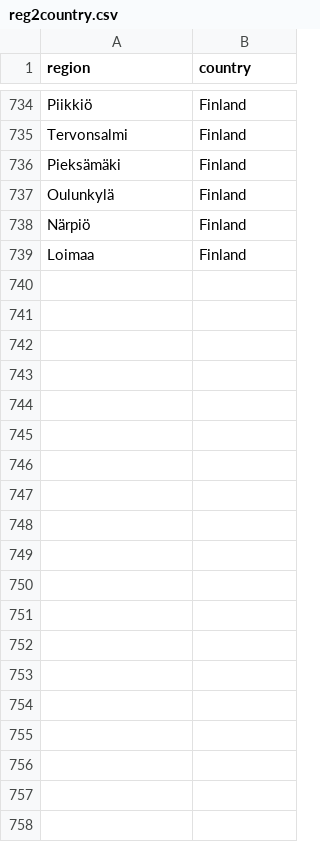
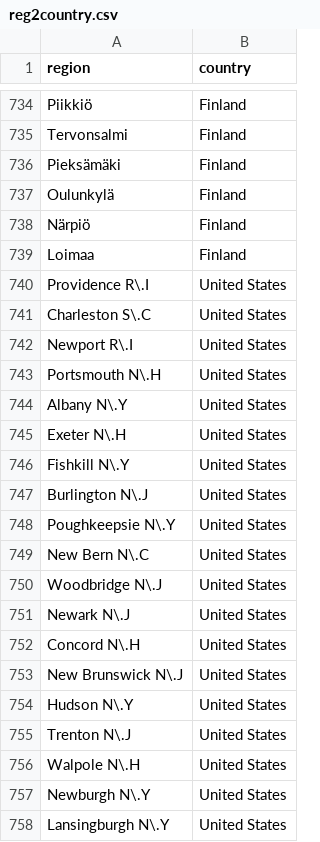
Before and after one commit to COMHIS/bibliographica, a CSV file: inst/extdata/reg2country.csv, drawn as a sheet; only a part is shown, gaps mark what is left out; the diff covers the shown part only.

```diff
--- a/inst/extdata/reg2country.csv
+++ b/inst/extdata/reg2country.csv
@@ -739 +739,20 @@ Närpiö;Finland
 Loimaa;Finland
+Providence R\.I;United States
+Charleston S\.C;United States
+Newport R\.I;United States
+Portsmouth N\.H;United States
+Albany N\.Y;United States
+Exeter N\.H;United States
+Fishkill N\.Y;United States
+Burlington N\.J;United States
+Poughkeepsie N\.Y;United States
+New Bern N\.C;United States
+Woodbridge N\.J;United States
+Newark N\.J;United States
+Concord N\.H;United States
+New Brunswick N\.J;United States
+Hudson N\.Y;United States
+Trenton N\.J;United States
+Walpole N\.H;United States
+Newburgh N\.Y;United States
+Lansingburgh N\.Y;United States
```
Also changed, not shown: 42 added rows elsewhere in this file, inst/extdata/PublicationPlaceSynonymes.csv.
